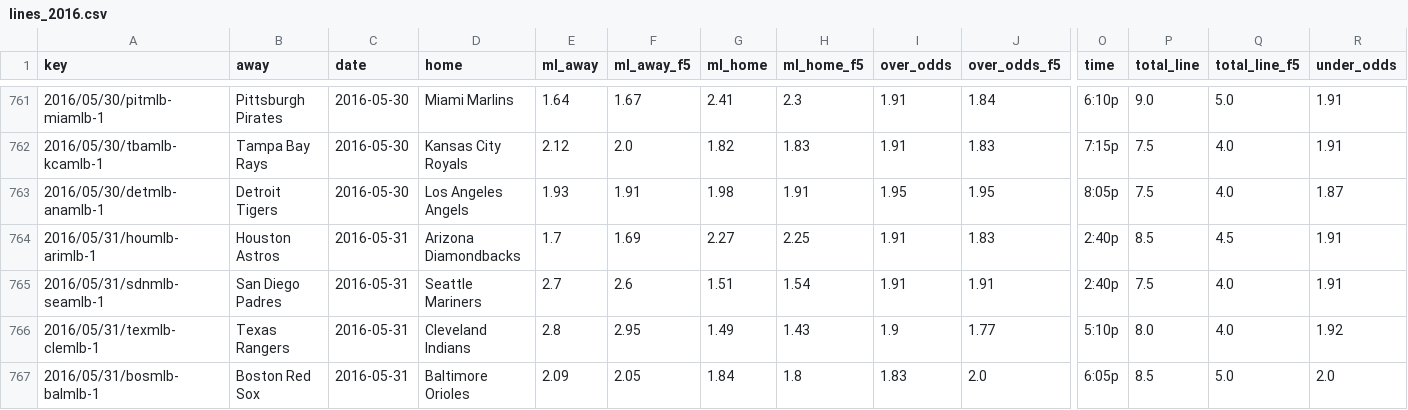
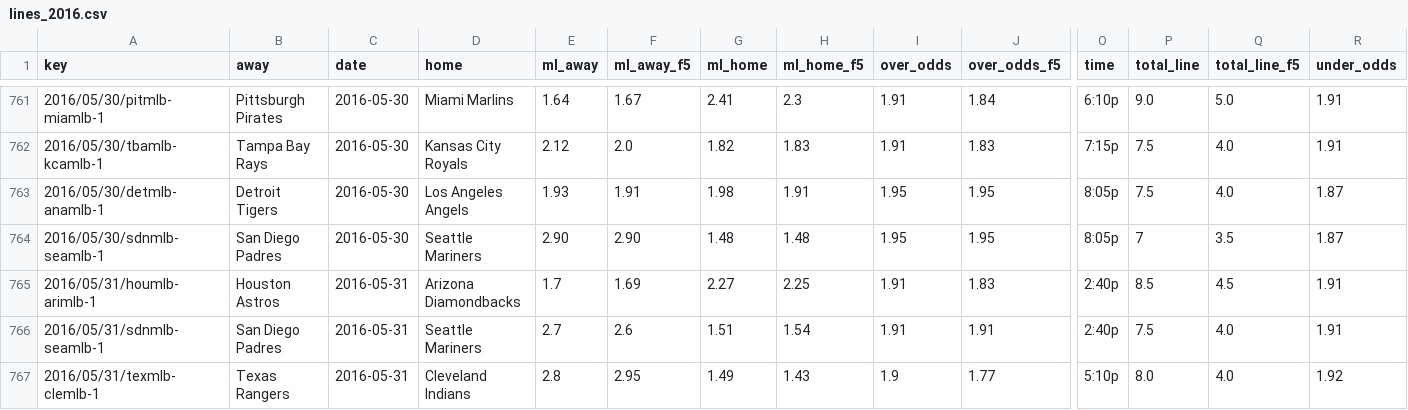
Before and after one commit to usbogie/mlb-daily-predictor, a CSV file: data/lines/lines_2016.csv, drawn as a sheet; only a part is shown, gaps mark what is left out; the shorter side is filled out with more unchanged rows; rows hold the shown columns only; the diff names each change by its address in the sheet, - before the commit and + after, or states it on an @@ line.

```diff
--- a/data/lines/lines_2016.csv
+++ b/data/lines/lines_2016.csv
+row 764: 2016/05/30/sdnmlb-seamlb-1 | San Diego Padres | 2016-05-30 | Seattle Mariners | 2.90 | 2.90 | 1.48 | 1.48 | 1.95 | 1.95 | 8:05p | 7 | 3.5 | 1.87
```
Also changed, not shown: data/lines/lines_2015.csv, data/master.csv, 37 other files.
